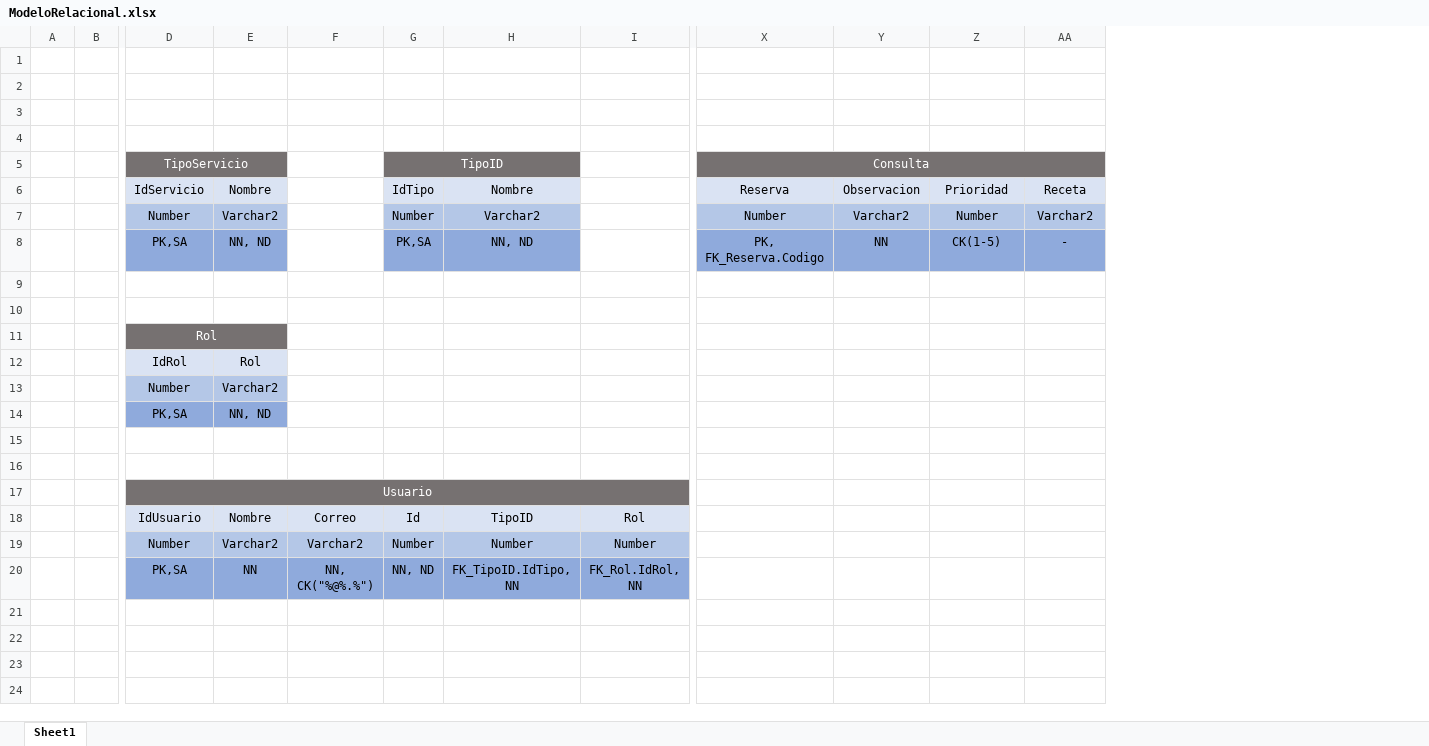
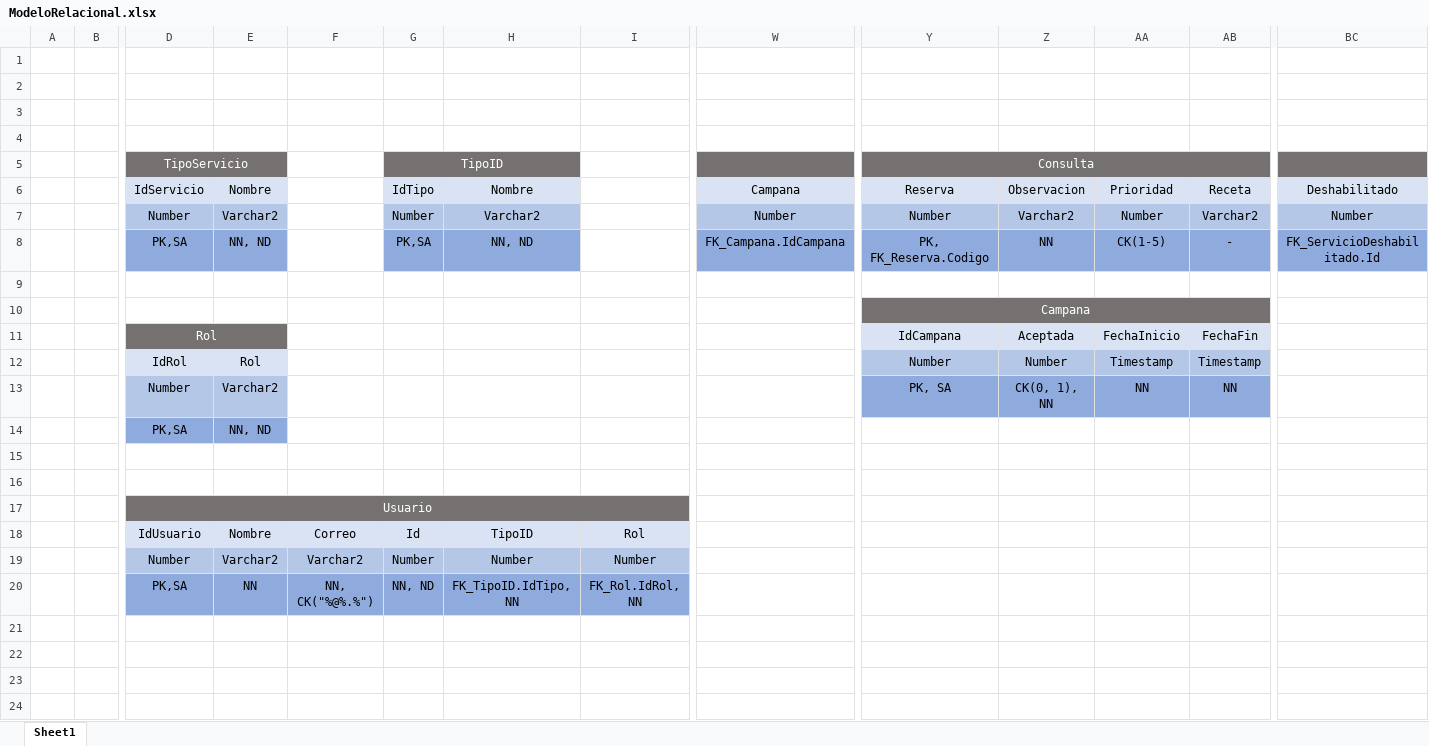
Before and after one commit to ja-avos/EPSAndes, an Excel workbook: epsAndes/docs/ModeloRelacional.xlsx, sheet Sheet1, drawn as a sheet; only a part is shown, gaps mark what is left out; values as stored, in another font and other column widths than the file's, no borders; removed rows and columns are numbered as before the commit, all else as after; rows hold the shown columns only; the diff covers the shown part only; the diff names each change by its address in the sheet, - before the commit and + after, or states it on an @@ line.

Commit message:
Cambiado Modelo Conceptual y Relacional

```diff
--- a/epsAndes/docs/ModeloRelacional.xlsx (sheet Sheet1)
+++ b/epsAndes/docs/ModeloRelacional.xlsx (sheet Sheet1)
+column W, rows 6-8: Campana | Number | FK_Campana.IdCampana
+column BC, rows 6-8: Deshabilitado | Number | FK_ServicioDeshabilitado.Id
-Y10 (Consulta): (empty)
+Y10 (Consulta): Campana
-Y10:AB10 fill: none
+Y10:AB10 fill: #767171
+Y10:AB10 merged
-Y11 (Consulta): (empty)
+Y11 (Consulta): IdCampana
-Y11:AB11 fill: none
+Y11:AB11 fill: #DAE3F3
-Z11: (empty)
+Z11: Aceptada
-AA11: (empty)
+AA11: FechaInicio
-AB11: (empty)
+AB11: FechaFin
-Y12 (Consulta): (empty)
+Y12 (Consulta): Number
-Y12:AB12 fill: none
+Y12:AB12 fill: #B4C7E7
-Z12: (empty)
+Z12: Number
-AA12: (empty)
+AA12: Timestamp
-AB12: (empty)
+AB12: Timestamp
-Y13 (Consulta): (empty)
+Y13 (Consulta): PK, SA
-Y13:AB13 fill: none
+Y13:AB13 fill: #8FAADC
-Z13: (empty)
+Z13: CK(0, 1), NN
-AA13: (empty)
+AA13: NN
-AB13: (empty)
+AB13: NN
+row 16: (empty)
+row 17:  |  | Usuario
+row 18:  |  | IdUsuario | Nombre | Correo | Id | TipoID | Rol
+row 19:  |  | Number | Varchar2 | Varchar2 | Number | Number | Number
-row 17:  |  | Usuario
-row 18:  |  | IdUsuario | Nombre | Correo | Id | TipoID | Rol
-row 19:  |  | Number | Varchar2 | Varchar2 | Number | Number | Number
+row 22: (empty)
+row 23: (empty)
+row 24: (empty)
```
Also changed, not shown: 1 added row elsewhere in this sheet, 23 other files.
